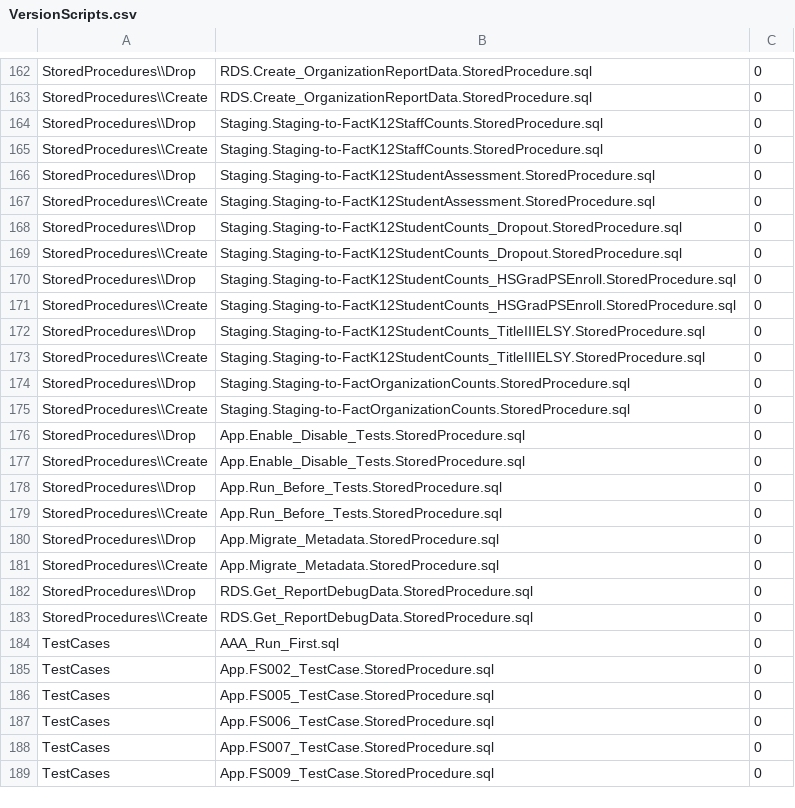
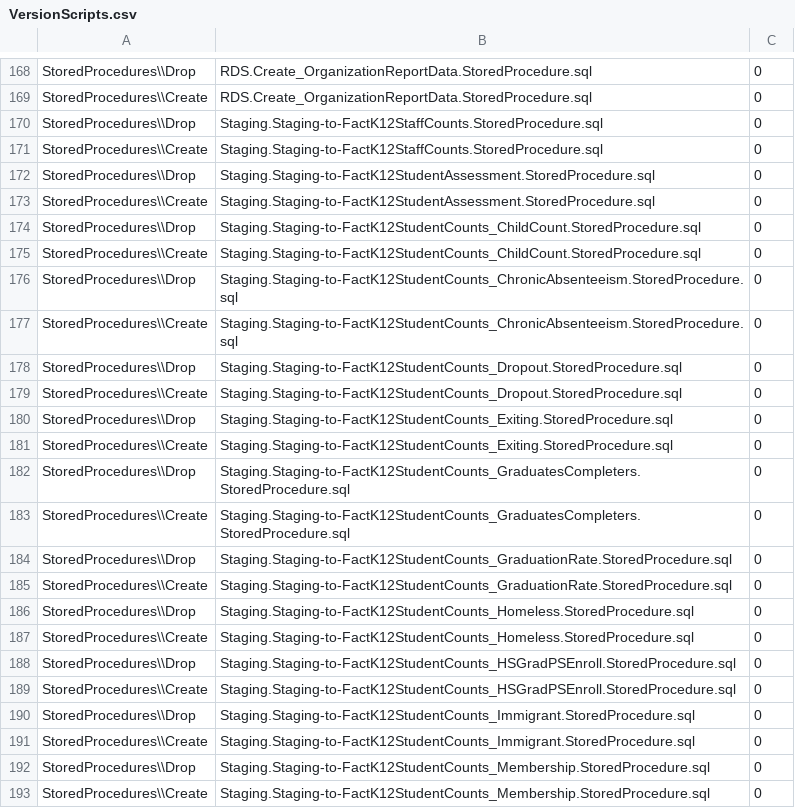
Before and after one commit to CEDS-Collaborative-Exchange/Generate, a CSV file: generate.web/DatabaseScripts/VersionUpdates/13.2_prerelease/VersionScripts.csv, drawn as a sheet; only a part is shown, gaps mark what is left out; the shorter side is filled out with more unchanged rows; the diff covers the shown part only; the diff names each change by its address in the sheet, - before the commit and + after, or states it on an @@ line.

```diff
--- a/generate.web/DatabaseScripts/VersionUpdates/13.2_prerelease/VersionScripts.csv
+++ b/generate.web/DatabaseScripts/VersionUpdates/13.2_prerelease/VersionScripts.csv
+row 174: StoredProcedures\\Drop | Staging.Staging-to-FactK12StudentCounts_ChildCount.StoredProcedure.sql | 0
+row 175: StoredProcedures\\Create | Staging.Staging-to-FactK12StudentCounts_ChildCount.StoredProcedure.sql | 0
+row 176: StoredProcedures\\Drop | Staging.Staging-to-FactK12StudentCounts_ChronicAbsenteeism.StoredProcedure.sql | 0
+row 177: StoredProcedures\\Create | Staging.Staging-to-FactK12StudentCounts_ChronicAbsenteeism.StoredProcedure.sql | 0
+row 180: StoredProcedures\\Drop | Staging.Staging-to-FactK12StudentCounts_Exiting.StoredProcedure.sql | 0
+row 181: StoredProcedures\\Create | Staging.Staging-to-FactK12StudentCounts_Exiting.StoredProcedure.sql | 0
+row 182: StoredProcedures\\Drop | Staging.Staging-to-FactK12StudentCounts_GraduatesCompleters.StoredProcedure.sql | 0
+row 183: StoredProcedures\\Create | Staging.Staging-to-FactK12StudentCounts_GraduatesCompleters.StoredProcedure.sql | 0
+row 184: StoredProcedures\\Drop | Staging.Staging-to-FactK12StudentCounts_GraduationRate.StoredProcedure.sql | 0
+row 185: StoredProcedures\\Create | Staging.Staging-to-FactK12StudentCounts_GraduationRate.StoredProcedure.sql | 0
+row 186: StoredProcedures\\Drop | Staging.Staging-to-FactK12StudentCounts_Homeless.StoredProcedure.sql | 0
+row 187: StoredProcedures\\Create | Staging.Staging-to-FactK12StudentCounts_Homeless.StoredProcedure.sql | 0
+row 190: StoredProcedures\\Drop | Staging.Staging-to-FactK12StudentCounts_Immigrant.StoredProcedure.sql | 0
+row 191: StoredProcedures\\Create | Staging.Staging-to-FactK12StudentCounts_Immigrant.StoredProcedure.sql | 0
+row 192: StoredProcedures\\Drop | Staging.Staging-to-FactK12StudentCounts_Membership.StoredProcedure.sql | 0
+row 193: StoredProcedures\\Create | Staging.Staging-to-FactK12StudentCounts_Membership.StoredProcedure.sql | 0
```
Also changed, not shown: 16 added rows and 1 moved row elsewhere in this file, 23 other files.
